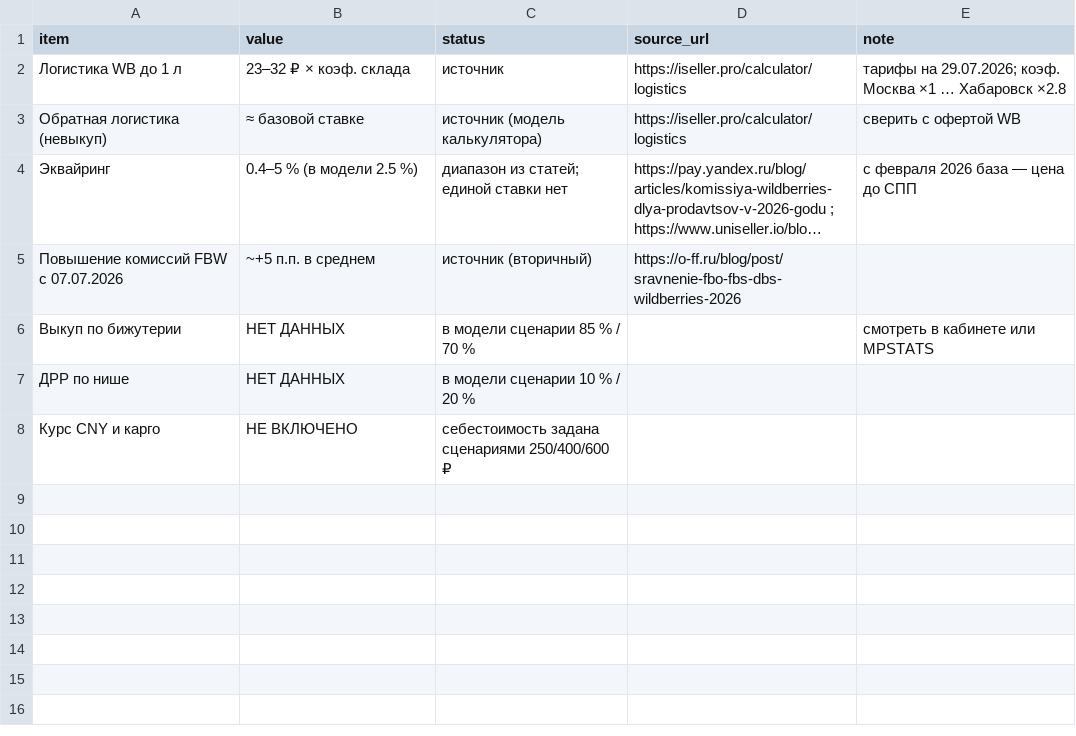
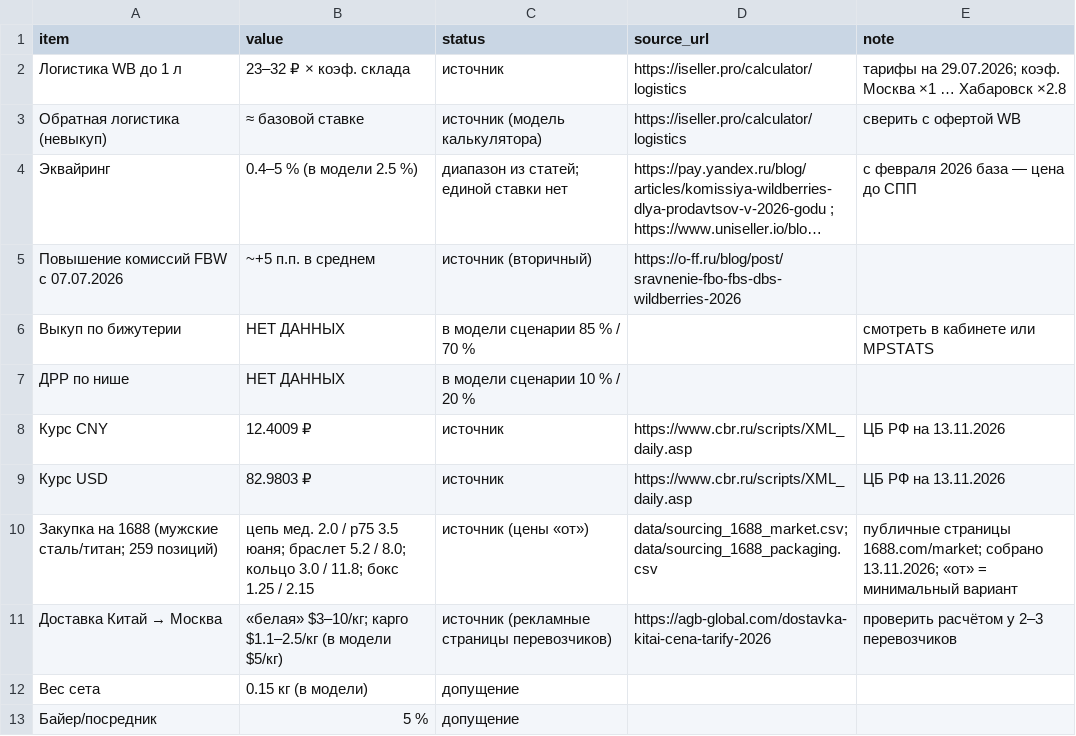
Before and after one commit to demondevils666/samolet, a CSV file: jewelry_niche/data/other_cost_inputs.csv, drawn as a sheet; long unchanged cells end in ….

```diff
--- a/jewelry_niche/data/other_cost_inputs.csv
+++ b/jewelry_niche/data/other_cost_inputs.csv
@@ -7,2 +7,7 @@ item,value,status,source_url,note
 ДРР по нише,НЕТ ДАННЫХ,в модели сценарии 10 % / 20 %,,
-Курс CNY и карго,НЕ ВКЛЮЧЕНО,себестоимость задана сценариями 250/400/600 ₽,,
+Курс CNY,12.4009 ₽,источник,https://www.cbr.ru/scripts/XML_daily.asp,ЦБ РФ на 13.11.2026
+Курс USD,82.9803 ₽,источник,https://www.cbr.ru/scripts/XML_daily.asp,ЦБ РФ на 13.11.2026
+Закупка на 1688 (мужские сталь/титан; 259 позиций),"цепь мед. 2.0 / p75 3.5 юаня; браслет 5.2 / 8.0; кольцо 3.0 / 11.8; бокс 1.25 / 2.15",источник (цены «от»),data/sourcing_1688_market.csv; data/sourcing_1688_packaging.csv,публичные страницы 1688.com/market; собрано 13.11.2026; «от» = минимальный вариант
+Доставка Китай → Москва,«белая» $3–10/кг; карго $1.1–2.5/кг (в модели $5/кг),источник (рекламные страницы перевозчиков),https://agb-global.com/dostavka-kitai-cena-tarify-2026,проверить расчётом у 2–3 перевозчиков
+Вес сета,0.15 кг (в модели),допущение,,
+Байер/посредник,5 %,допущение,,
```
Also changed, not shown: jewelry_niche/data/data_availability.csv, jewelry_niche/data/unit_economics_wb.csv, 10 other files.
